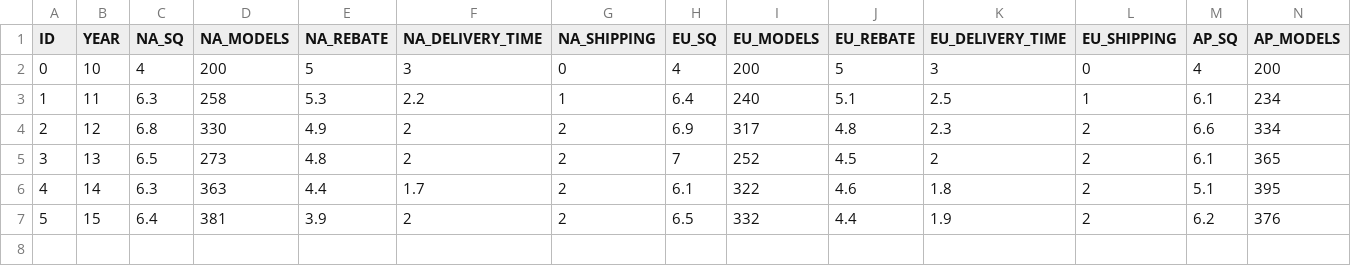
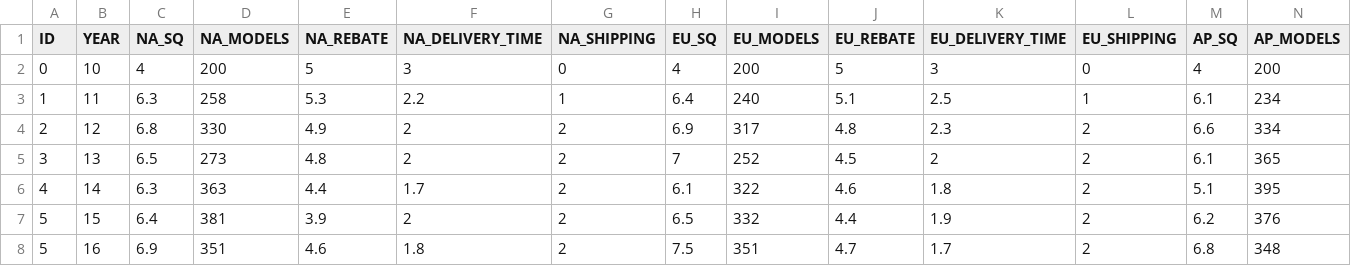
Before and after one commit to brienjl/BSG_Projections, a CSV file: bsg_operations_actual - Sheet1.csv, drawn as a sheet; only a part is shown; rows hold the shown columns only; the diff names each change by its address in the sheet, - before the commit and + after, or states it on an @@ line.

Commit message:
Added Year 17 Projections

```diff
--- a/bsg_operations_actual - Sheet1.csv
+++ b/bsg_operations_actual - Sheet1.csv
+row 8: 5 | 16 | 6.9 | 351 | 4.6 | 1.8 | 2 | 7.5 | 351 | 4.7 | 1.7 | 2 | 6.8 | 348
```
Also changed, not shown: bsg_marketing_actual - Sheet1.csv, bsg_prices_actual - Sheet1.csv, 3 other files.
